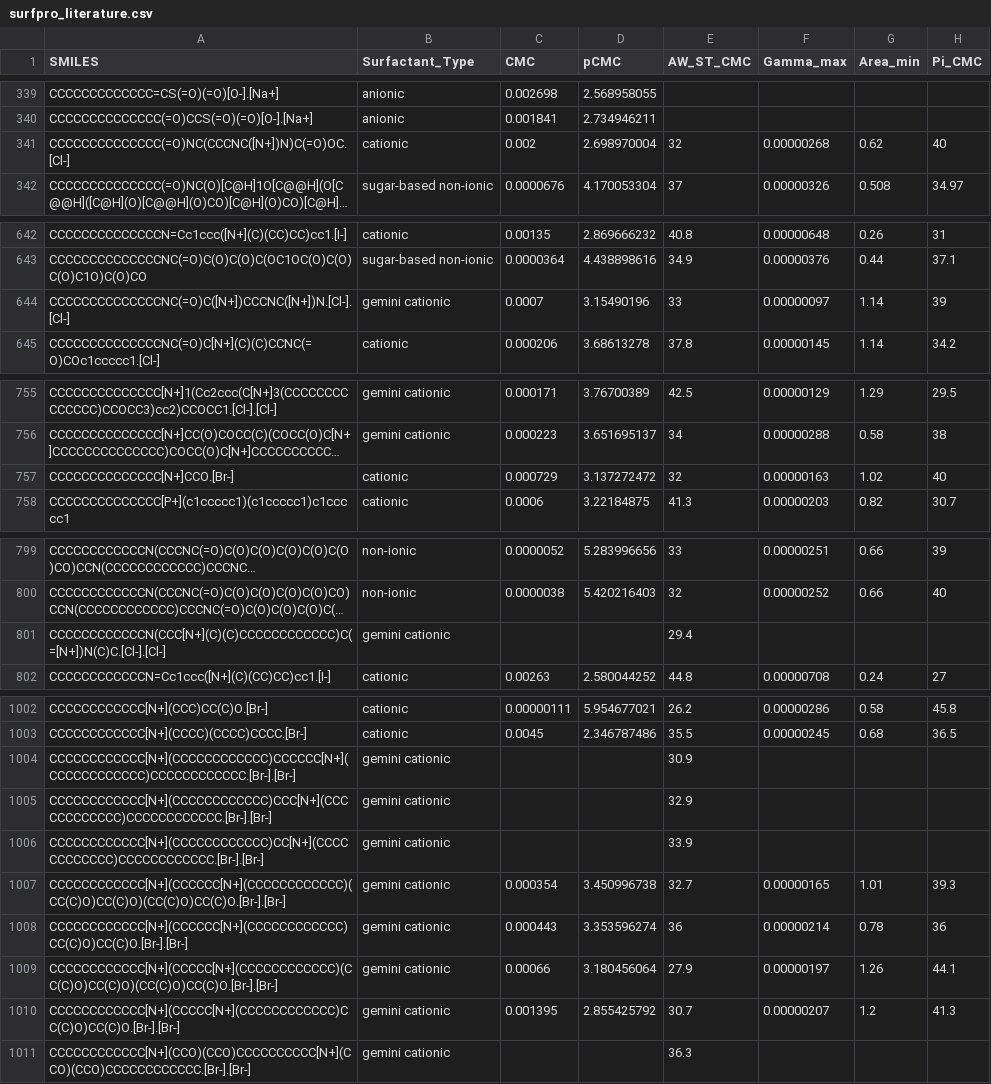
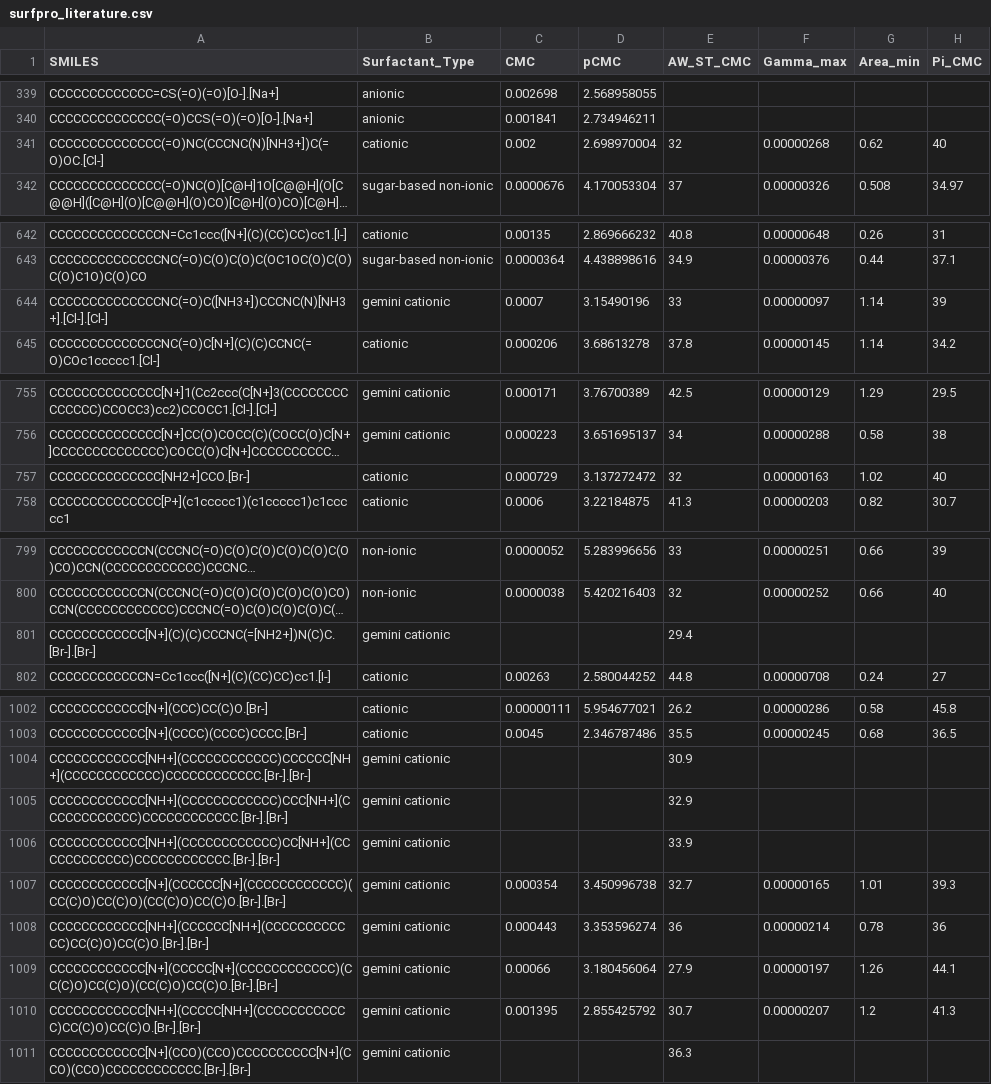
Before and after one commit to BigChemistry-RobotLab/SurfPro, a CSV file: data/surfpro_literature.csv, drawn as a sheet; only a part is shown, gaps mark what is left out; long unchanged cells end in …; the diff covers the shown part only; the diff names each change by its address in the sheet, - before the commit and + after, or states it on an @@ line.

Commit message:
fix 9 more structures wrong in (10.1016/j.ces.2022.118208)

```diff
--- a/data/surfpro_literature.csv
+++ b/data/surfpro_literature.csv
-A341 (SMILES): CCCCCCCCCCCCCC(=O)NC(CCCNC([N+])N)C(=O)OC.[Cl-]
+A341 (SMILES): CCCCCCCCCCCCCC(=O)NC(CCCNC(N)[NH3+])C(=O)OC.[Cl-]
-A644 (SMILES): CCCCCCCCCCCCCCNC(=O)C([N+])CCCNC([N+])N.[Cl-].[Cl-]
+A644 (SMILES): CCCCCCCCCCCCCCNC(=O)C([NH3+])CCCNC(N)[NH3+].[Cl-].[Cl-]
-A757 (SMILES): CCCCCCCCCCCCCC[N+]CCO.[Br-]
+A757 (SMILES): CCCCCCCCCCCCCC[NH2+]CCO.[Br-]
-A801 (SMILES): CCCCCCCCCCCCN(CCC[N+](C)(C)CCCCCCCCCCCC)C(=[N+])N(C)C.[Cl-].[Cl-]
+A801 (SMILES): CCCCCCCCCCCC[N+](C)(C)CCCNC(=[NH2+])N(C)C.[Br-].[Br-]
-A1004 (SMILES): CCCCCCCCCCCC[N+](CCCCCCCCCCCC)CCCCCC[N+](CCCCCCCCCCCC)CCCCCCCCCCCC.[Br-].[Br-]
+A1004 (SMILES): CCCCCCCCCCCC[NH+](CCCCCCCCCCCC)CCCCCC[NH+](CCCCCCCCCCCC)CCCCCCCCCCCC.[Br-].[Br-]
-A1005 (SMILES): CCCCCCCCCCCC[N+](CCCCCCCCCCCC)CCC[N+](CCCCCCCCCCCC)CCCCCCCCCCCC.[Br-].[Br-]
+A1005 (SMILES): CCCCCCCCCCCC[NH+](CCCCCCCCCCCC)CCC[NH+](CCCCCCCCCCCC)CCCCCCCCCCCC.[Br-].[Br-]
-A1006 (SMILES): CCCCCCCCCCCC[N+](CCCCCCCCCCCC)CC[N+](CCCCCCCCCCCC)CCCCCCCCCCCC.[Br-].[Br-]
+A1006 (SMILES): CCCCCCCCCCCC[NH+](CCCCCCCCCCCC)CC[NH+](CCCCCCCCCCCC)CCCCCCCCCCCC.[Br-].[Br-]
-A1008 (SMILES): CCCCCCCCCCCC[N+](CCCCCC[N+](CCCCCCCCCCCC)CC(C)O)CC(C)O.[Br-].[Br-]
+A1008 (SMILES): CCCCCCCCCCCC[NH+](CCCCCC[NH+](CCCCCCCCCCCC)CC(C)O)CC(C)O.[Br-].[Br-]
-A1010 (SMILES): CCCCCCCCCCCC[N+](CCCCC[N+](CCCCCCCCCCCC)CC(C)O)CC(C)O.[Br-].[Br-]
+A1010 (SMILES): CCCCCCCCCCCC[NH+](CCCCC[NH+](CCCCCCCCCCCC)CC(C)O)CC(C)O.[Br-].[Br-]
```
Also changed, not shown: 1 edited cell elsewhere in this file.
